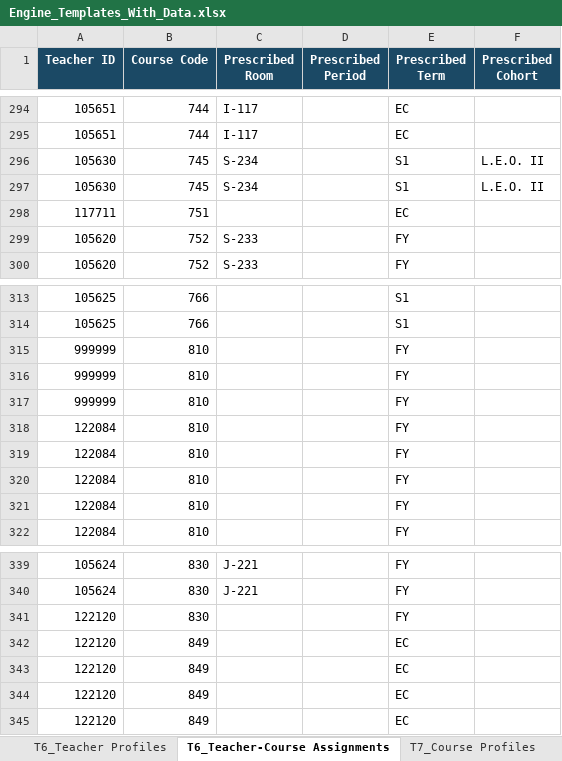
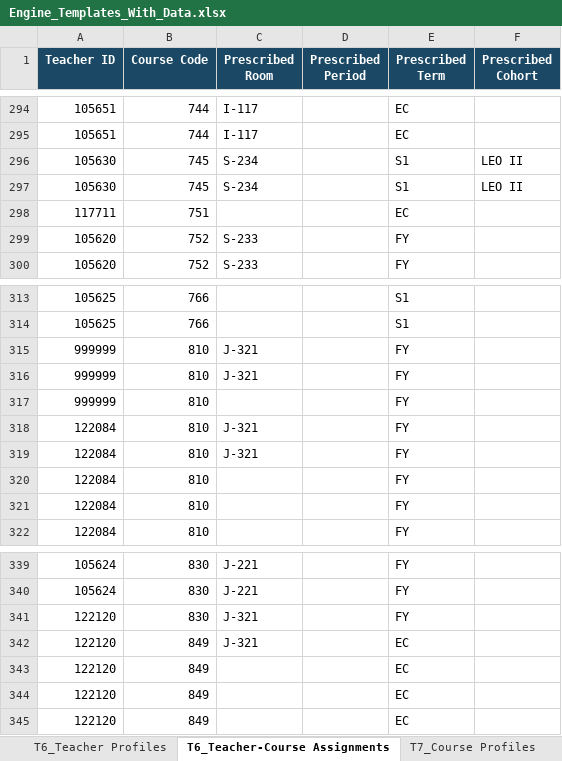
Before and after one commit to jciofalopowerllc-stack/sat-course, an Excel workbook: Engine_Templates_With_Data.xlsx, sheet T6_Teacher-Course Assignments, drawn as a sheet; only a part is shown, gaps mark what is left out; values as stored, in another font and other column widths than the file's, no borders; removed rows and columns are numbered as before the commit, all else as after; the diff names each change by its address in the sheet, - before the commit and + after, or states it on an @@ line.

```diff
--- a/Engine_Templates_With_Data.xlsx (sheet T6_Teacher-Course Assignments)
+++ b/Engine_Templates_With_Data.xlsx (sheet T6_Teacher-Course Assignments)
-F296:F297 (Prescribed Cohort): L.E.O. II
+F296:F297 (Prescribed Cohort): LEO II
+row 315: 999999 | 810 | J-321 |  | FY
+row 316: 999999 | 810 | J-321 |  | FY
-row 316: 999999 | 810 |  |  | FY
-row 317: 999999 | 810 |  |  | FY
-C318:C319 (Prescribed Room): (empty)
+C318:C319 (Prescribed Room): J-321
-C341:C342 (Prescribed Room): (empty)
+C341:C342 (Prescribed Room): J-321
```
Also changed, not shown: sheet T1_Step 1 - Set Sections, sheet T7_Course Profiles, sheet INDEX, sheet T2_Sheet1, sheet T6_Teacher Profiles, sheet T8_Student Profiles.
